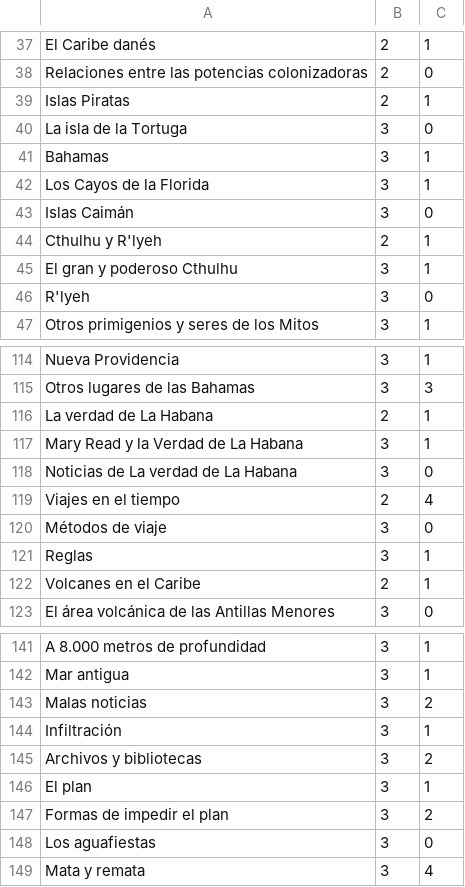
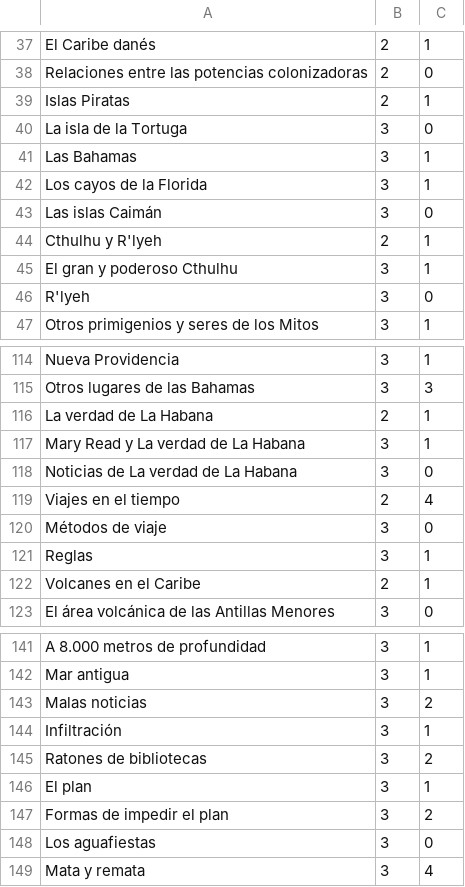
Before and after one commit to gwannon/ArrrCthulhu, a CSV file: index.csv, drawn as a sheet; only a part is shown, gaps mark what is left out.

```diff
--- a/index.csv
+++ b/index.csv
@@ -40,5 +40,5 @@ Islas Piratas,2,1
 La isla de la Tortuga,3,0
-Bahamas,3,1
-Los Cayos de la Florida,3,1
-Islas Caimán,3,0
+Las Bahamas,3,1
+Los cayos de la Florida,3,1
+Las islas Caimán,3,0
 Cthulhu y R'lyeh,2,1
@@ -116,3 +116,3 @@ Otros lugares de las Bahamas,3,3
 La verdad de La Habana,2,1
-Mary Read y la Verdad de La Habana,3,1
+Mary Read y La verdad de La Habana,3,1
 Noticias de La verdad de La Habana,3,0
@@ -144,3 +144,3 @@ Malas noticias,3,2
 Infiltración,3,1
-Archivos y bibliotecas,3,2
+Ratones de bibliotecas,3,2
 El plan,3,1
```
Also changed, not shown: 3 other files.
